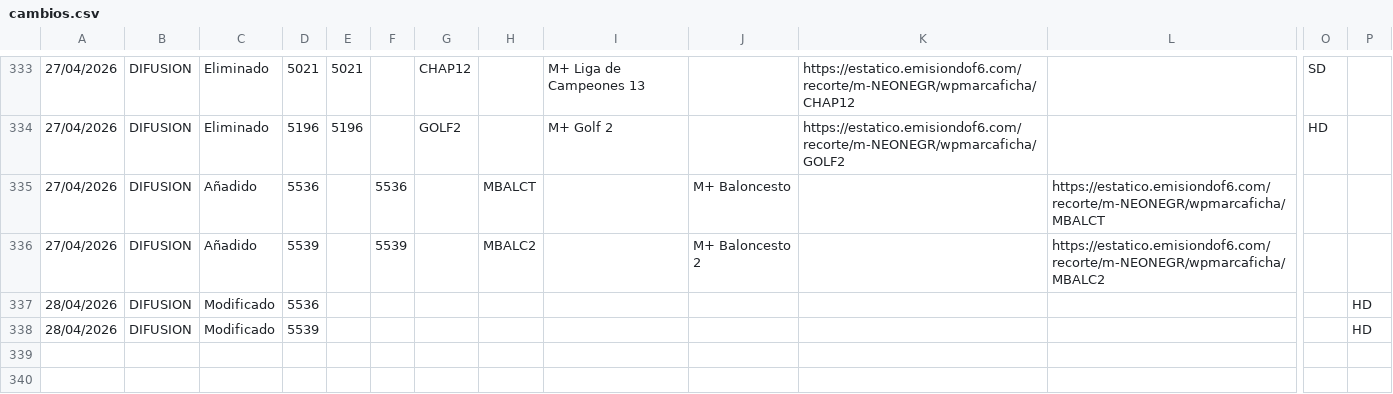
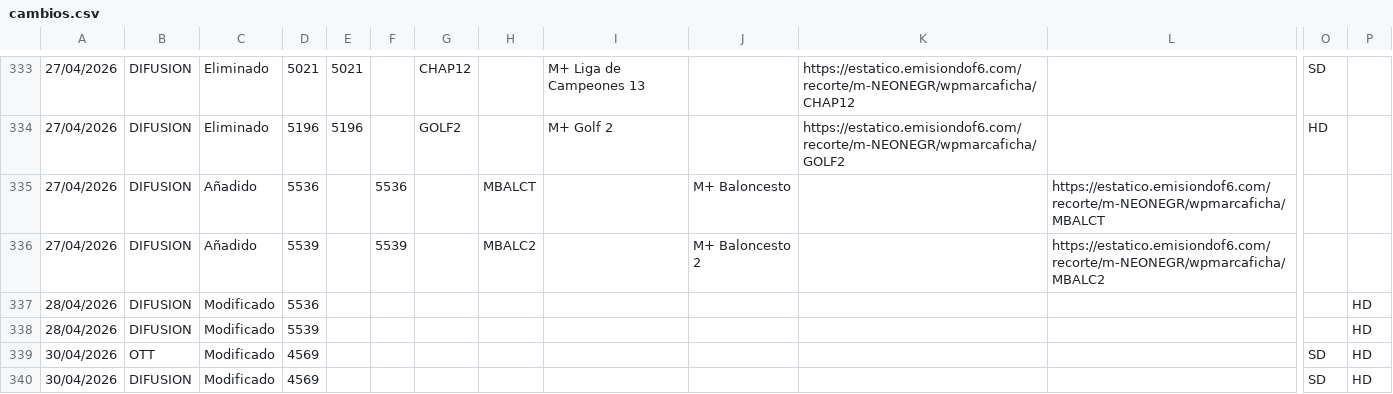
Before and after one commit to parotris3/Mfeed, a CSV file: cambios.csv, drawn as a sheet; only a part is shown, gaps mark what is left out; rows hold the shown columns only; the diff names each change by its address in the sheet, - before the commit and + after, or states it on an @@ line.

```diff
--- a/cambios.csv
+++ b/cambios.csv
+row 339: 30/04/2026 | OTT | Modificado | 4569 |  |  |  |  |  |  |  |  | SD | HD
+row 340: 30/04/2026 | DIFUSION | Modificado | 4569 |  |  |  |  |  |  |  |  | SD | HD
```
Also changed, not shown: difusion.csv, ott.csv.
